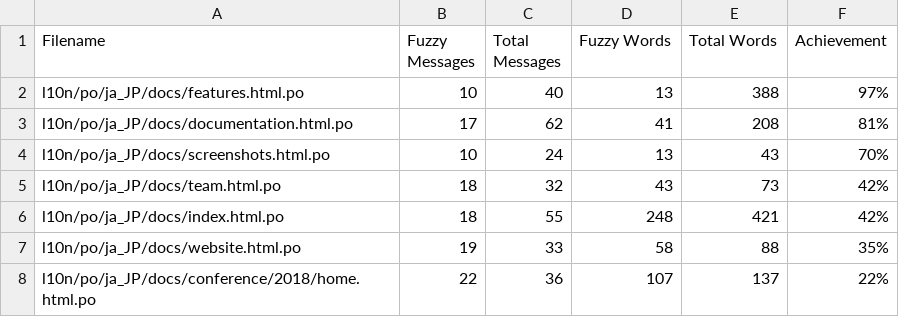
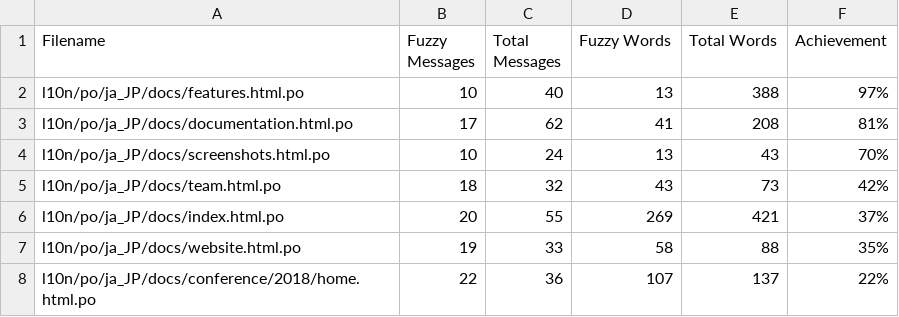
Before and after one commit to doc-l10n-kit/ja-pcp-website, a CSV file: l10n/stats/translation.csv, drawn as a sheet; only a part is shown.

Commit message:
Update translation stats

```diff
--- a/l10n/stats/translation.csv
+++ b/l10n/stats/translation.csv
@@ -5,3 +5,3 @@ l10n/po/ja_JP/docs/screenshots.html.po,10,24,13,43,70%
 l10n/po/ja_JP/docs/team.html.po,18,32,43,73,42%
-l10n/po/ja_JP/docs/index.html.po,18,55,248,421,42%
+l10n/po/ja_JP/docs/index.html.po,20,55,269,421,37%
 l10n/po/ja_JP/docs/website.html.po,19,33,58,88,35%
```
